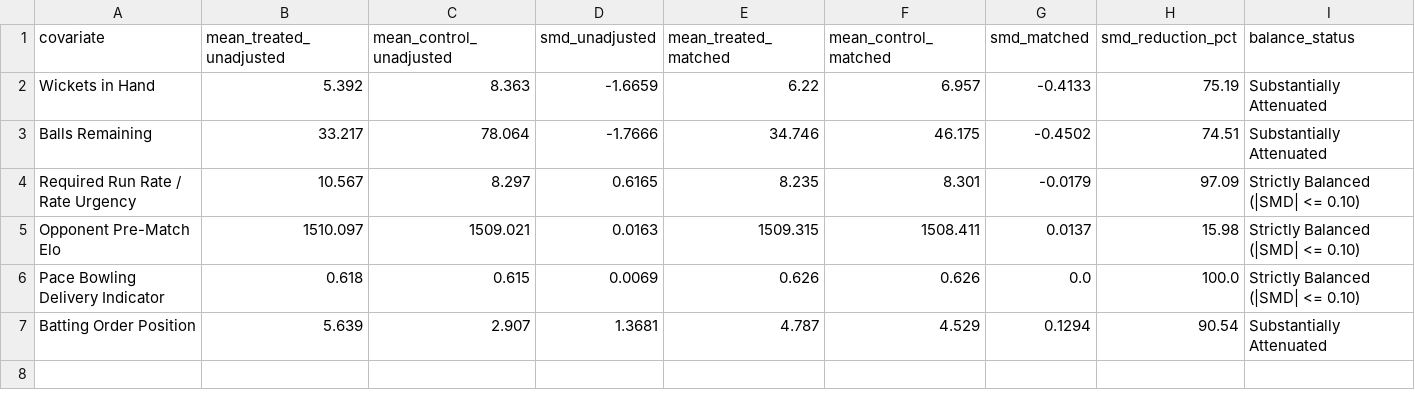
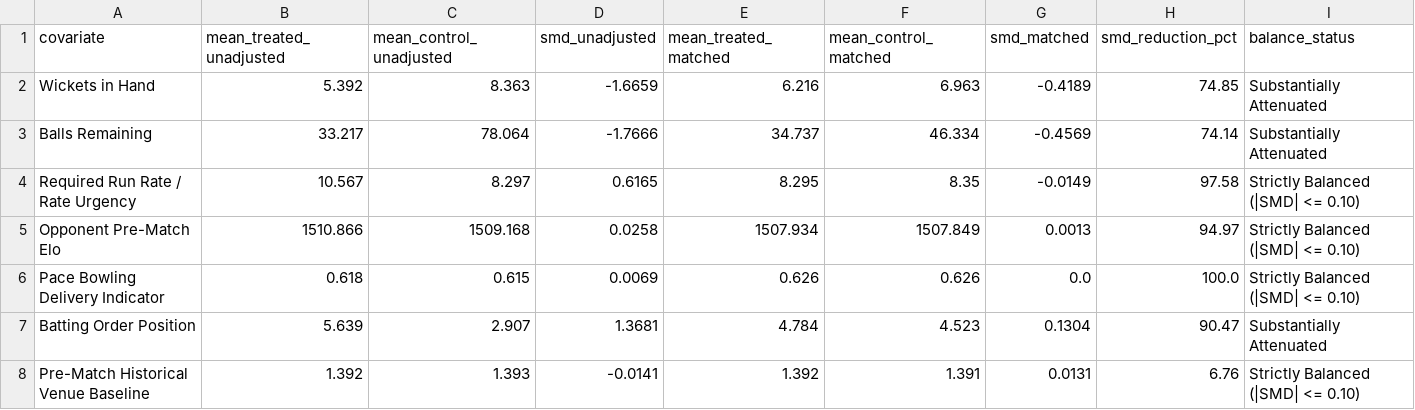
Before and after one commit to bangoriyabhavya151107/PinkOps, a CSV file: data/processed/stage_4_1_1_clutch_balance.csv, drawn as a sheet.

```diff
--- a/data/processed/stage_4_1_1_clutch_balance.csv
+++ b/data/processed/stage_4_1_1_clutch_balance.csv
@@ -1,7 +1,8 @@
 covariate,mean_treated_unadjusted,mean_control_unadjusted,smd_unadjusted,mean_treated_matched,mean_control_matched,smd_matched,smd_reduction_pct,balance_status
-Wickets in Hand,5.392,8.363,-1.6659,6.22,6.957,-0.4133,75.19,Substantially Attenuated
-Balls Remaining,33.217,78.064,-1.7666,34.746,46.175,-0.4502,74.51,Substantially Attenuated
-Required Run Rate / Rate Urgency,10.567,8.297,0.6165,8.235,8.301,-0.0179,97.09,Strictly Balanced (|SMD| <= 0.10)
-Opponent Pre-Match Elo,1510.097,1509.021,0.0163,1509.315,1508.411,0.0137,15.98,Strictly Balanced (|SMD| <= 0.10)
+Wickets in Hand,5.392,8.363,-1.6659,6.216,6.963,-0.4189,74.85,Substantially Attenuated
+Balls Remaining,33.217,78.064,-1.7666,34.737,46.334,-0.4569,74.14,Substantially Attenuated
+Required Run Rate / Rate Urgency,10.567,8.297,0.6165,8.295,8.35,-0.0149,97.58,Strictly Balanced (|SMD| <= 0.10)
+Opponent Pre-Match Elo,1510.866,1509.168,0.0258,1507.934,1507.849,0.0013,94.97,Strictly Balanced (|SMD| <= 0.10)
 Pace Bowling Delivery Indicator,0.618,0.615,0.0069,0.626,0.626,0.0,100.0,Strictly Balanced (|SMD| <= 0.10)
-Batting Order Position,5.639,2.907,1.3681,4.787,4.529,0.1294,90.54,Substantially Attenuated
+Batting Order Position,5.639,2.907,1.3681,4.784,4.523,0.1304,90.47,Substantially Attenuated
+Pre-Match Historical Venue Baseline,1.392,1.393,-0.0141,1.392,1.391,0.0131,6.76,Strictly Balanced (|SMD| <= 0.10)
```
Also changed, not shown: data/processed/stage_4_1_1_multiverse_results.csv, 7 other files.
